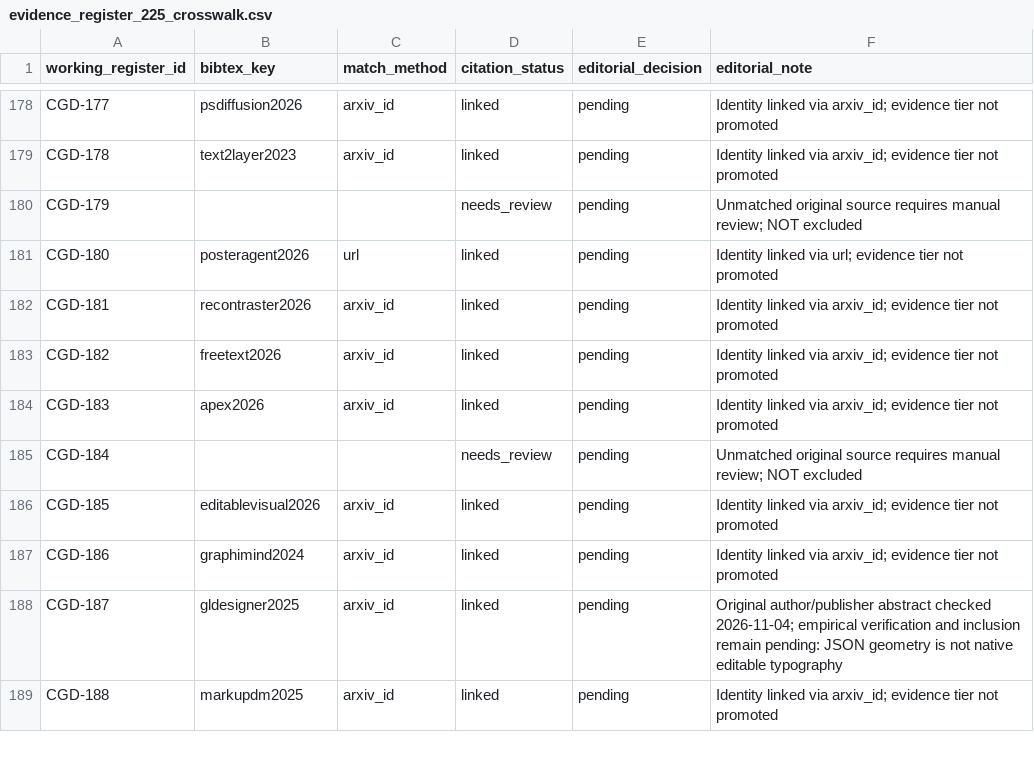
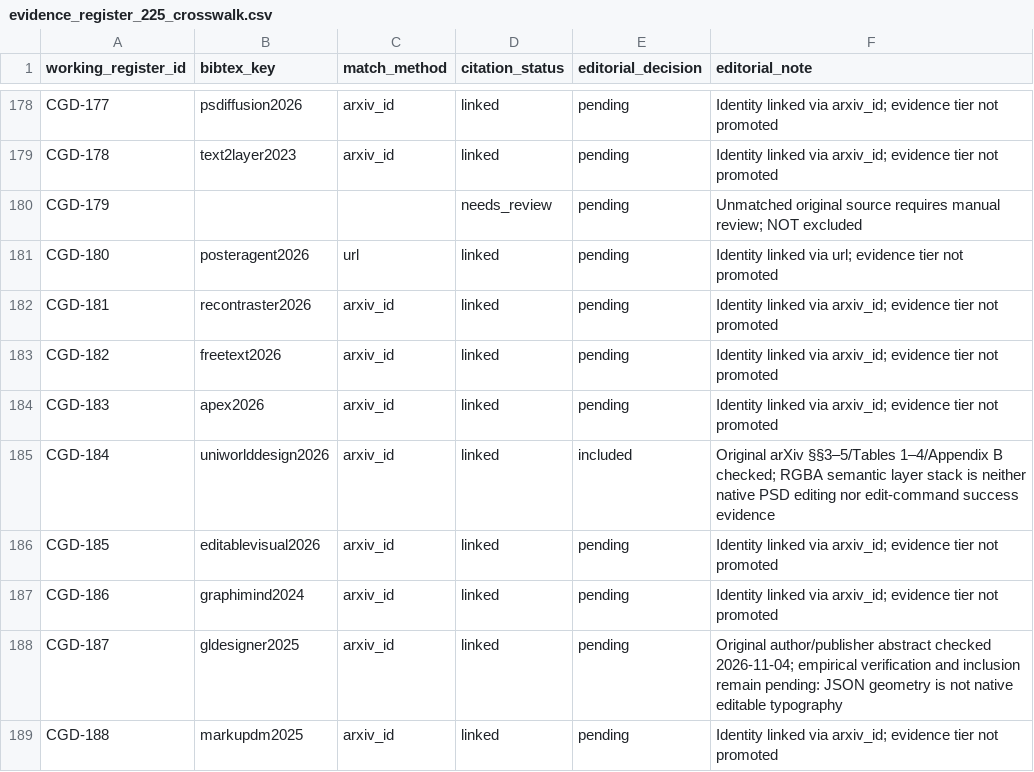
Before and after one commit to creative-graphic-design/awesome-creative-graphic-design-generation, a CSV file: paper/evidence_register_225_crosswalk.csv, drawn as a sheet; only a part is shown, gaps mark what is left out.

```diff
--- a/paper/evidence_register_225_crosswalk.csv
+++ b/paper/evidence_register_225_crosswalk.csv
@@ -184,3 +184,3 @@ working_register_id,bibtex_key,match_method,citation_status,editorial_decision,e
 "CGD-183","apex2026","arxiv_id","linked","pending","Identity linked via arxiv_id; evidence tier not promoted"
-"CGD-184","","","needs_review","pending","Unmatched original source requires manual review; NOT excluded"
+"CGD-184","uniworlddesign2026","arxiv_id","linked","included","Original arXiv §§3–5/Tables 1–4/Appendix B checked; RGBA semantic layer stack is neither native PSD editing nor edit-command success evidence"
 "CGD-185","editablevisual2026","arxiv_id","linked","pending","Identity linked via arxiv_id; evidence tier not promoted"
```
Also changed, not shown: paper/catalog_citation_crosswalk.csv, paper/evidence_review_queue.csv, 14 other files.
